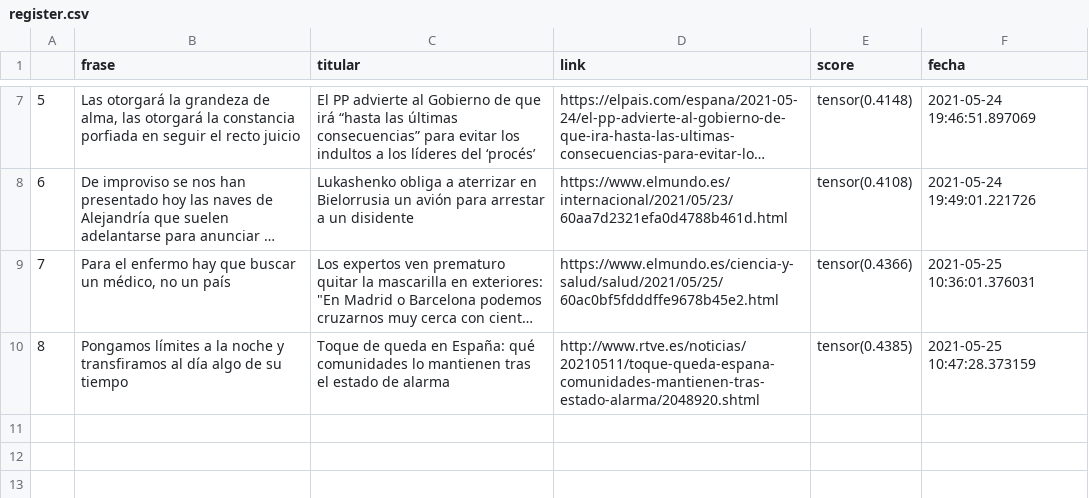
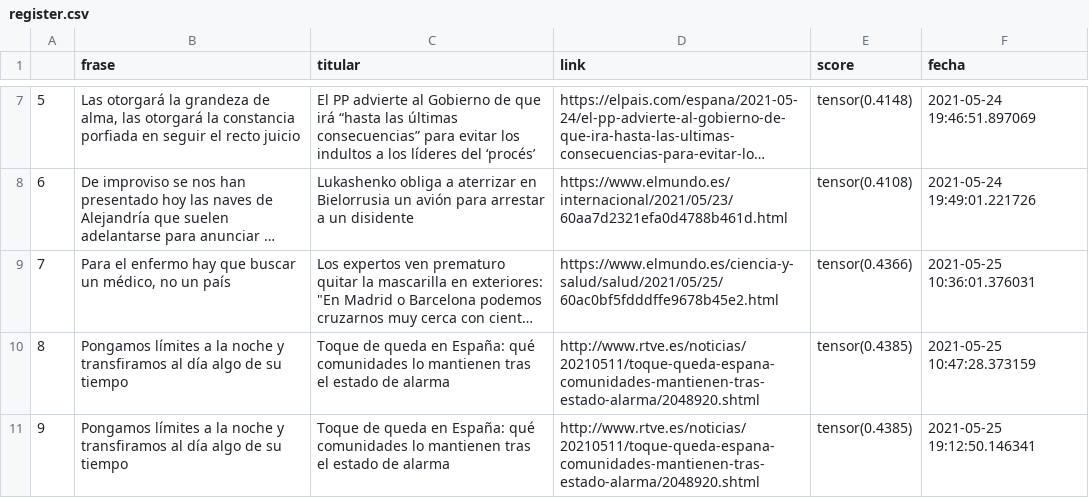
Before and after one commit to pcsanguinetti/seneca_comenta, a CSV file: register.csv, drawn as a sheet; only a part is shown, gaps mark what is left out; long unchanged cells end in …; the diff names each change by its address in the sheet, - before the commit and + after, or states it on an @@ line.

```diff
--- a/register.csv
+++ b/register.csv
+row 11: 9 | Pongamos límites a la noche y transfiramos al día algo de su tiempo | Toque de queda en España: qué comunidades lo mantienen tras el estado de alarma | http://www.rtve.es/noticias/20210511/toque-queda-espana-comunidades-mantienen-tras-estado-alarma/2048920.shtml | tensor(0.4385) | 2021-05-25 19:12:50.146341
```
Also changed, not shown: 1 other file.
